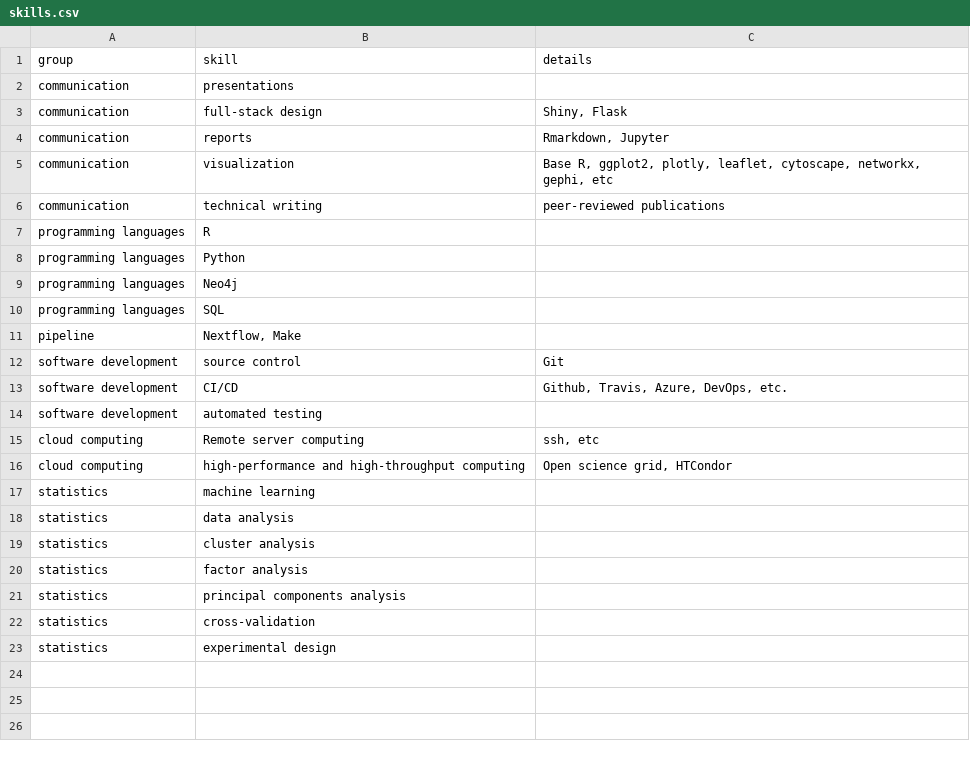
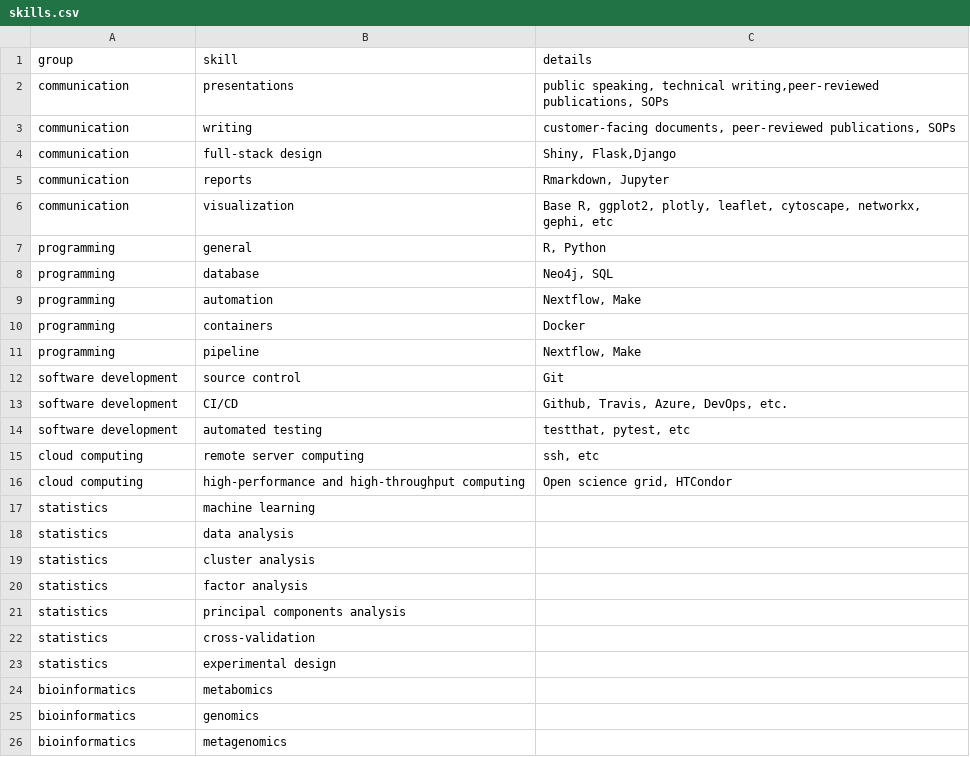
Before and after one commit to chasemc/resume, a CSV file: data/skills.csv, drawn as a sheet.

```diff
--- a/data/skills.csv
+++ b/data/skills.csv
@@ -1,16 +1,16 @@
 group,skill,details
-communication,presentations,
-communication,full-stack design,"Shiny, Flask"
+communication, presentations, "public speaking, technical writing,peer-reviewed publications, SOPs"
+communication, writing, "customer-facing documents, peer-reviewed publications, SOPs"
+communication,full-stack design,"Shiny, Flask,Django"
 communication,reports,"Rmarkdown, Jupyter"
 communication,visualization,"Base R, ggplot2, plotly, leaflet, cytoscape, networkx, gephi, etc"
-communication,technical writing,peer-reviewed publications
-programming languages,R,
-programming languages,Python,
-programming languages,Neo4j,
-programming languages,SQL,
-pipeline,"Nextflow, Make",
+programming,general,"R, Python"
+programming,database,"Neo4j, SQL"
+programming,automation,"Nextflow, Make"
+programming,containers,"Docker"
+programming,pipeline,"Nextflow, Make"
 software development,source control,Git
 software development,CI/CD,"Github, Travis, Azure, DevOps, etc."
-software development,automated testing,
-cloud computing,Remote server computing,"ssh, etc"
+software development,automated testing,"testthat, pytest, etc"
+cloud computing,remote server computing,"ssh, etc"
 cloud computing,high-performance and high-throughput computing,"Open science grid, HTCondor"
@@ -23 +23,4 @@ statistics,cross-validation,
 statistics,experimental design,
+bioinformatics, metabomics,
+bioinformatics, genomics,
+bioinformatics, metagenomics,
```
Also changed, not shown: bdata/job-descriptions.csv, bdata/job-titles.csv, 28 other files.
